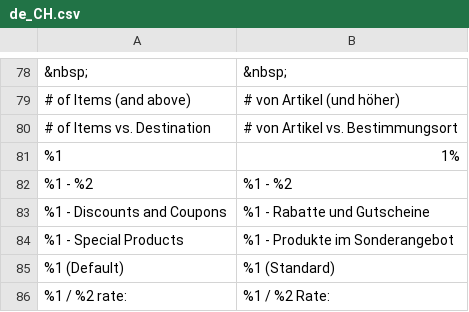
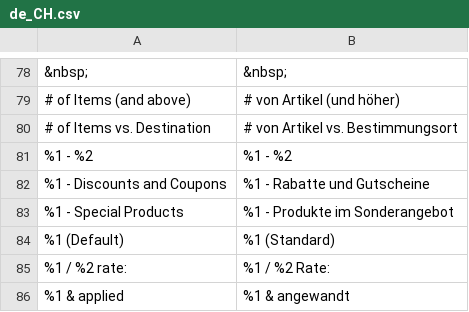
Before and after one commit to staempfli/magento2-language-de-ch, a CSV file: de_CH.csv, drawn as a sheet; only a part is shown, gaps mark what is left out; the shorter side is filled out with more unchanged rows.

Commit message:
%1 aus der über setzung entfernt

```diff
--- a/de_CH.csv
+++ b/de_CH.csv
@@ -80,3 +80,2 @@
 # of Items vs. Destination,# von Artikel vs. Bestimmungsort
-%1,1%
 %1 - %2,%1 - %2
```
